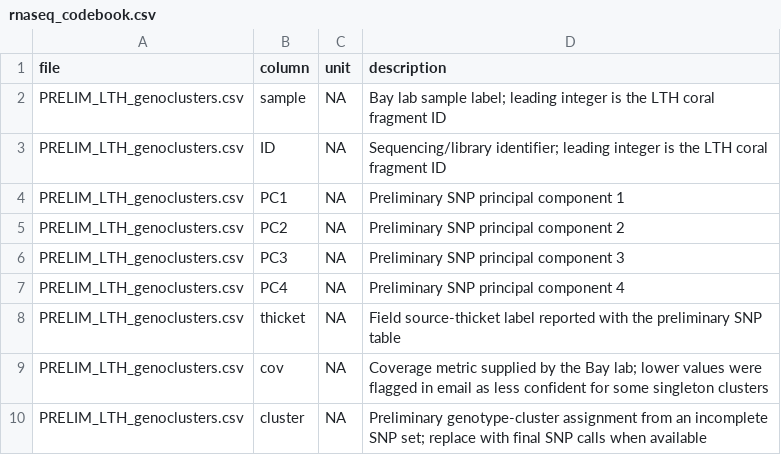
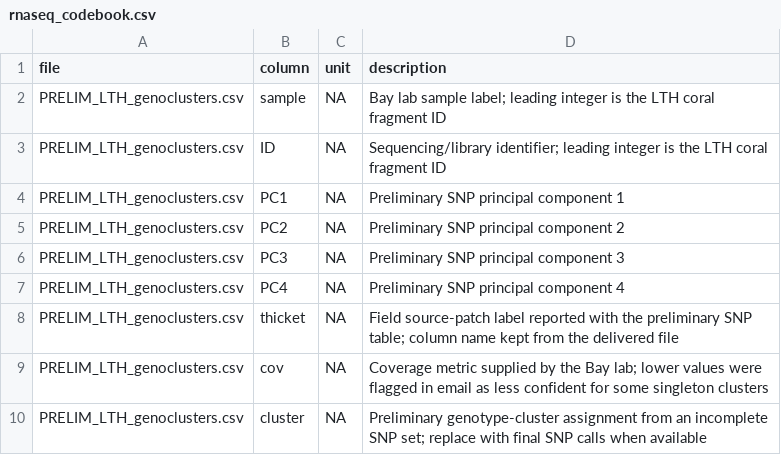
Before and after one commit to stier-lab/regen-2025-acropora-lth-expression, a CSV file: data/metadata/rnaseq_codebook.csv, drawn as a sheet.

```diff
--- a/data/metadata/rnaseq_codebook.csv
+++ b/data/metadata/rnaseq_codebook.csv
@@ -7,3 +7,3 @@
 "PRELIM_LTH_genoclusters.csv","PC4","NA","Preliminary SNP principal component 4"
-"PRELIM_LTH_genoclusters.csv","thicket","NA","Field source-thicket label reported with the preliminary SNP table"
+"PRELIM_LTH_genoclusters.csv","thicket","NA","Field source-patch label reported with the preliminary SNP table; column name kept from the delivered file"
 "PRELIM_LTH_genoclusters.csv","cov","NA","Coverage metric supplied by the Bay lab; lower values were flagged in email as less confident for some singleton clusters"
```
Also changed, not shown: docs/rnaseq/candidate_genes_reference.csv, output/tables/32_prelim_snp_cluster_summary.csv, 28 other files.
